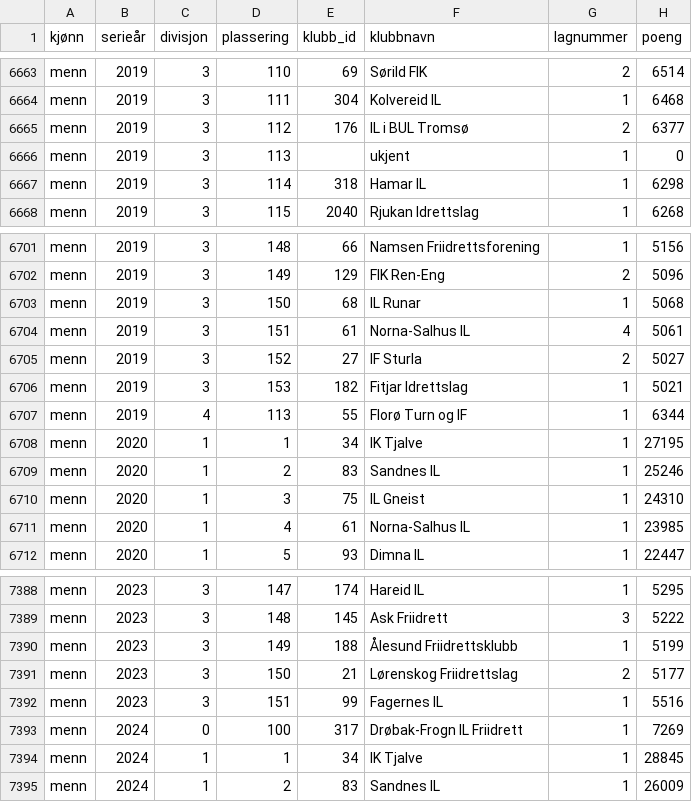
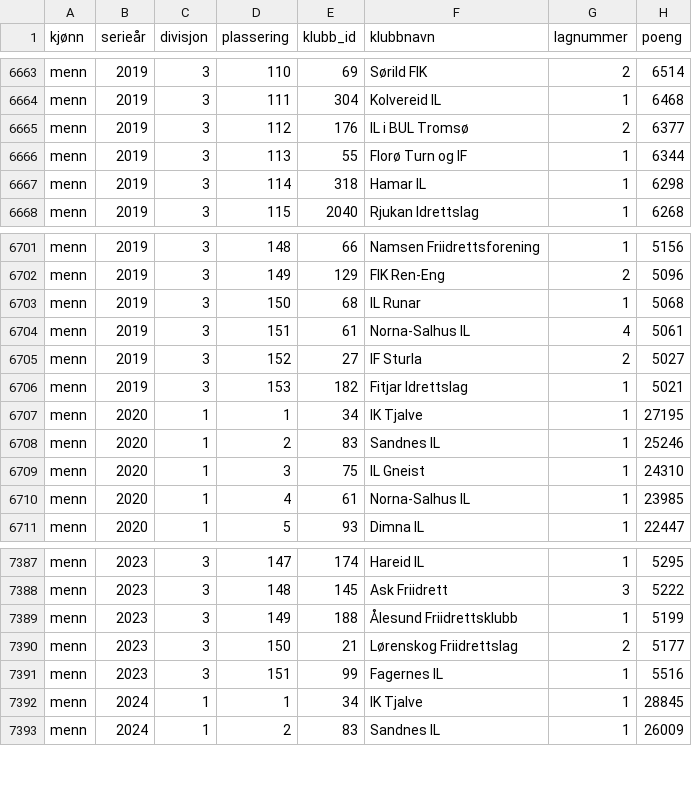
Before and after one commit to perellef/lagserien, a CSV file: srcc/main/batch_0_oppsett/arkiv_sluttplasseringer.csv, drawn as a sheet; only a part is shown, gaps mark what is left out.

```diff
--- a/srcc/main/batch_0_oppsett/arkiv_sluttplasseringer.csv
+++ b/srcc/main/batch_0_oppsett/arkiv_sluttplasseringer.csv
@@ -6665,3 +6665,3 @@ menn;2019;3;111;304;Kolvereid IL;1;6468
 menn;2019;3;112;176;IL i BUL Tromsø;2;6377
-menn;2019;3;113;;ukjent;1;0
+menn;2019;3;113;55;Florø Turn og IF;1;6344
 menn;2019;3;114;318;Hamar IL;1;6298
@@ -6706,3 +6706,2 @@ menn;2019;3;152;27;IF Sturla;2;5027
 menn;2019;3;153;182;Fitjar Idrettslag;1;5021
-menn;2019;4;113;55;Florø Turn og IF;1;6344
 menn;2020;1;1;34;IK Tjalve;1;27195
@@ -7392,3 +7391,2 @@ menn;2023;3;150;21;Lørenskog Friidrettslag;2;5177
 menn;2023;3;151;99;Fagernes IL;1;5516
-menn;2024;0;100;317;Drøbak-Frogn IL Friidrett;1;7269
 menn;2024;1;1;34;IK Tjalve;1;28845
```
Also changed, not shown: 2 other files.
